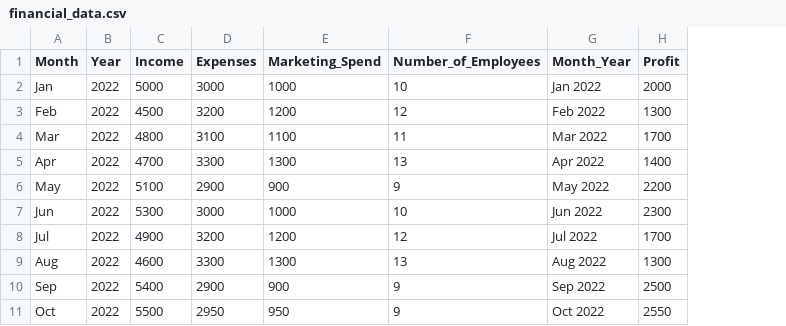
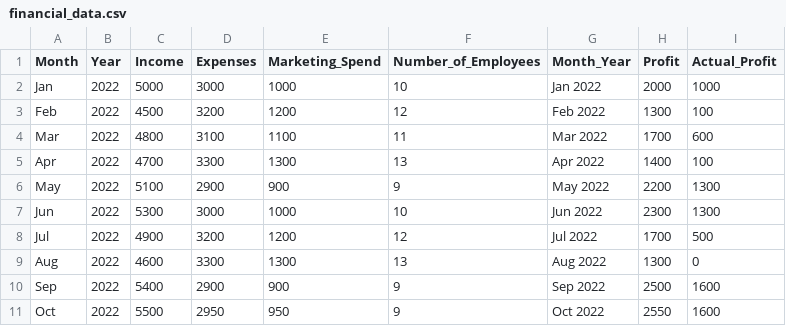
Before and after one commit to kaktus011/smol_LLM, a CSV file: data/financial_data.csv, drawn as a sheet; only a part is shown; the diff names each change by its address in the sheet, - before the commit and + after, or states it on an @@ line.

```diff
--- a/data/financial_data.csv
+++ b/data/financial_data.csv
+column I (Actual_Profit), rows 2-11: 1000 | 100 | 600 | 100 | 1300 | 1300 | 500 | 0 | 1600 | 1600
```
Also changed, not shown: 3 other files.
